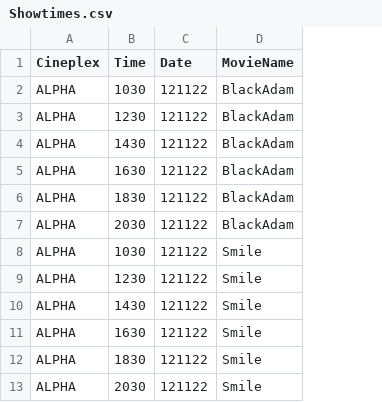
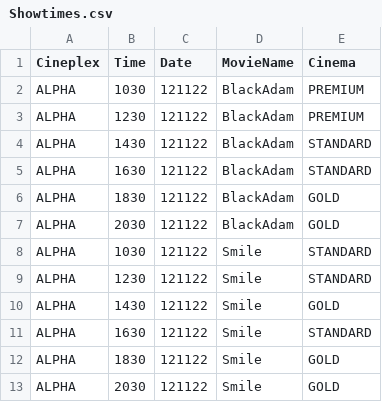
Before and after one commit to JULU909/SC2002-Project-MOBLIMA, a CSV file: Moblima/src/Data/Showtimes.csv, drawn as a sheet; only a part is shown; the diff names each change by its address in the sheet, - before the commit and + after, or states it on an @@ line.

```diff
--- a/Moblima/src/Data/Showtimes.csv
+++ b/Moblima/src/Data/Showtimes.csv
+column E (Cinema), rows 2-13: PREMIUM | PREMIUM | STANDARD | STANDARD | GOLD | GOLD | STANDARD | STANDARD | GOLD | STANDARD | GOLD | GOLD
```
Also changed, not shown: Moblima/src/Data/TicketsBooked.csv, 23 other files.
